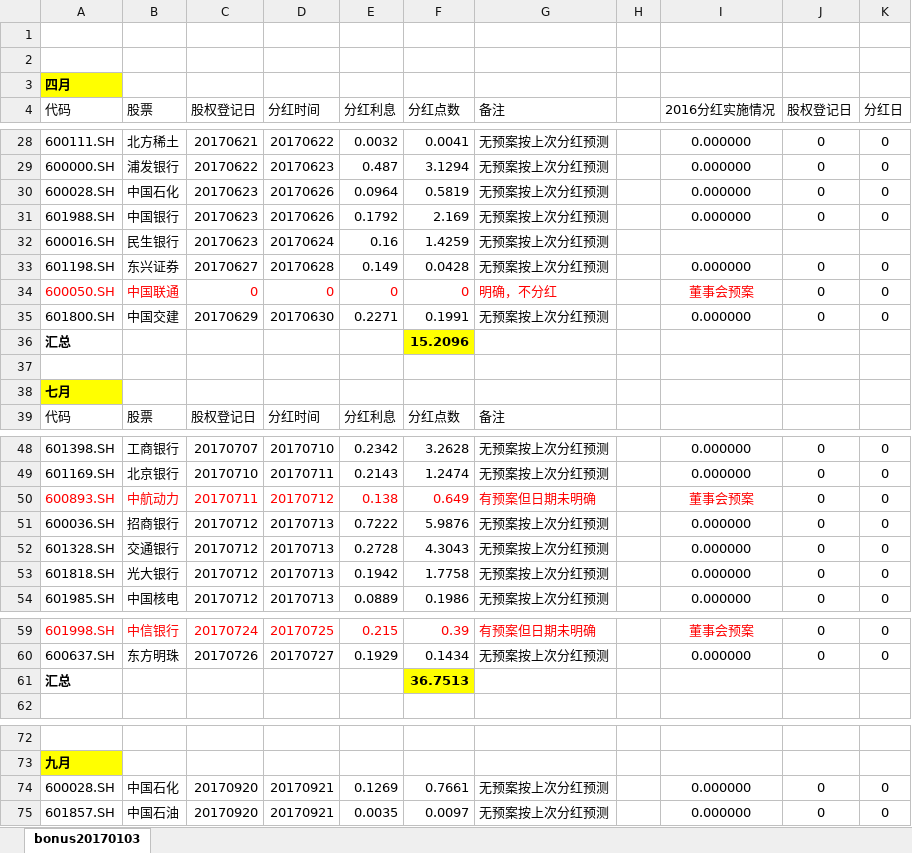
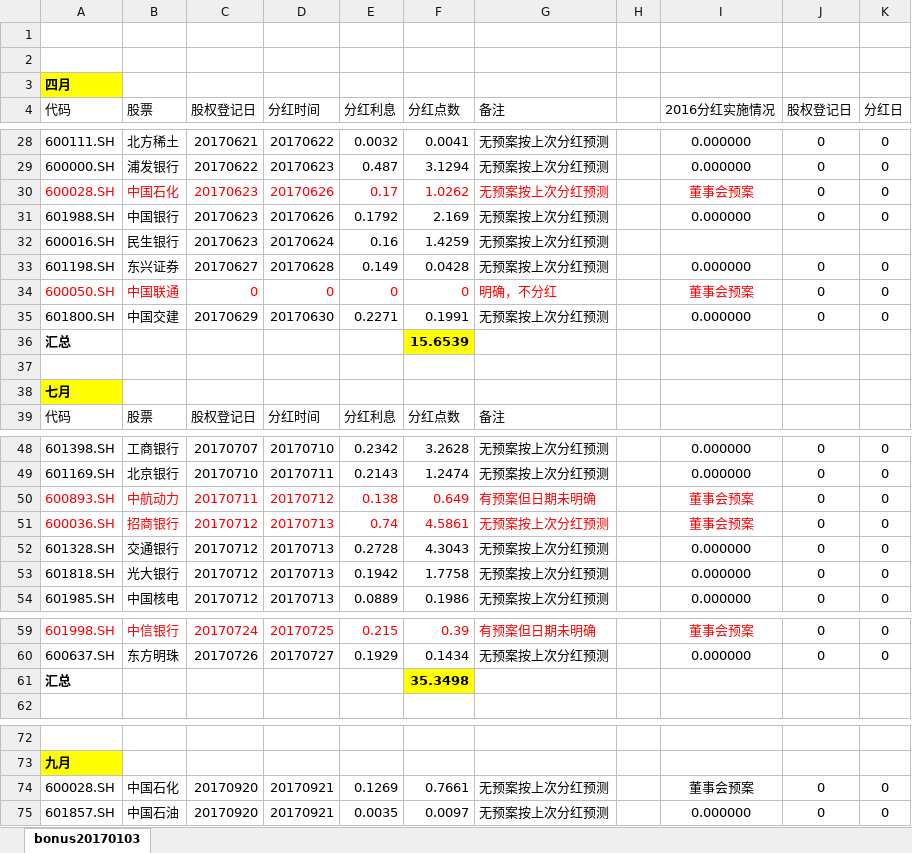
Before and after one commit to PokerDang/OPT-Account, an Excel workbook: 上证50ETF分红_数据.xlsx, sheet bonus20170103, drawn as a sheet; only a part is shown, gaps mark what is left out; values as stored, in another font and other column widths than the file's, no borders; the diff covers the shown part only; the diff names each change by its address in the sheet, - before the commit and + after, or states it on an @@ line.

Commit message:
2017-03-27  更新，中国石化、招商银行公布年报分红

```diff
--- a/上证50ETF分红_数据.xlsx (sheet bonus20170103)
+++ b/上证50ETF分红_数据.xlsx (sheet bonus20170103)
-A30:G30 text colour: black
+A30:G30 text colour: #FF0000
-E30 (分红利息): 0.0964
+E30 (分红利息): 0.17
-F30 (分红点数): 0.5819
+F30 (分红点数): 1.0262
-I30 (2016分红实施情况): 0.000000
+I30 (2016分红实施情况): 董事会预案
-I30 text colour: black
+I30 text colour: #FF0000
-F36 (分红点数): 15.2096
+F36 (分红点数): 15.6539
-A51:G51 text colour: black
+A51:G51 text colour: #FF0000
-E51 (分红利息): 0.7222
+E51 (分红利息): 0.74
-F51 (分红点数): 5.9876
+F51 (分红点数): 4.5861
-I51 (2016分红实施情况): 0.000000
+I51 (2016分红实施情况): 董事会预案
-I51 text colour: black
+I51 text colour: #FF0000
-F61 (分红点数): 36.7513
+F61 (分红点数): 35.3498
-I74 (2016分红实施情况): 0.000000
+I74 (2016分红实施情况): 董事会预案
```
Also changed, not shown: 1 edited cell elsewhere in this sheet.
